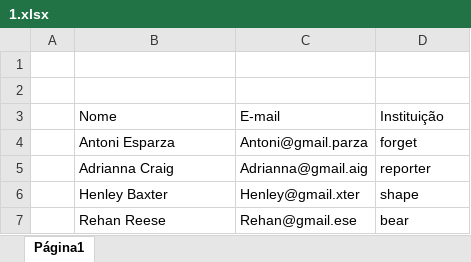
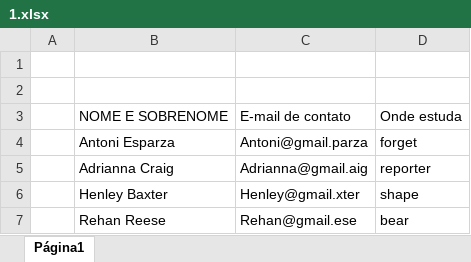
Before and after one commit to giusaito/audiolegs, an Excel workbook: public/planilhas/1.xlsx, sheet Página1, drawn as a sheet; only a part is shown; values as stored, in another font and other column widths than the file's, no borders; charts and pictures not drawn; removed rows and columns are numbered as before the commit, all else as after; the diff names each change by its address in the sheet, - before the commit and + after, or states it on an @@ line.

```diff
--- a/public/planilhas/1.xlsx (sheet Página1)
+++ b/public/planilhas/1.xlsx (sheet Página1)
-row 3:  | Nome | E-mail | Instituição
+row 3:  | NOME E SOBRENOME | E-mail de contato | Onde estuda
```
Also changed, not shown: charts or pictures, 5 other files.
